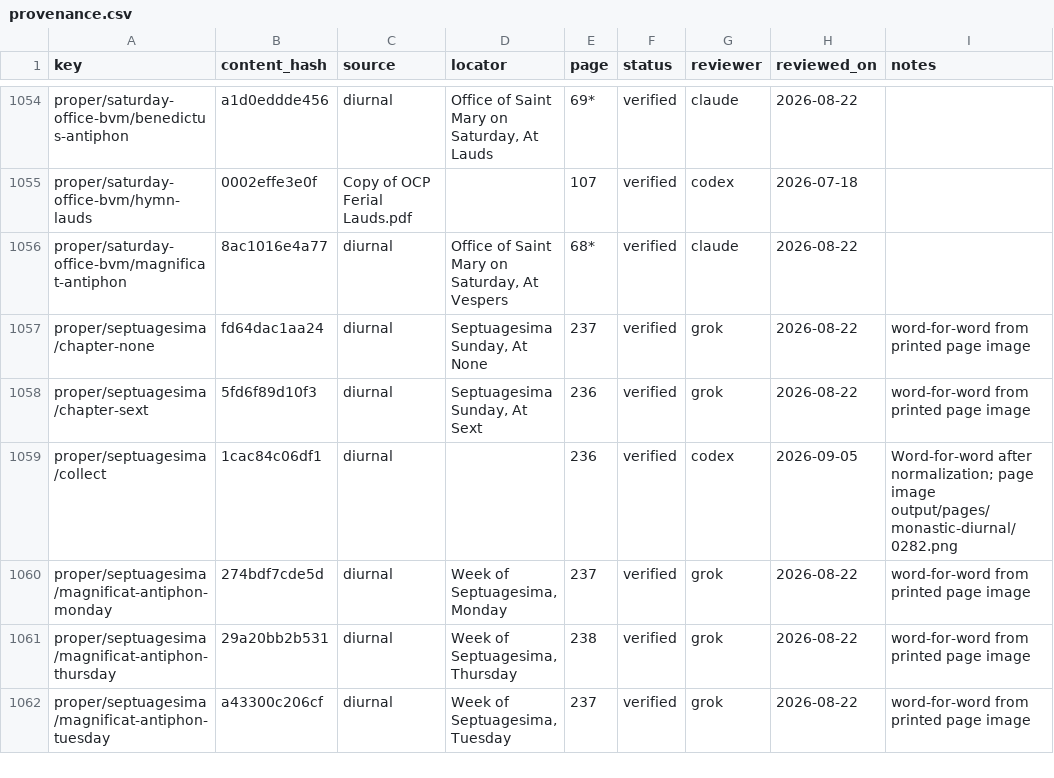
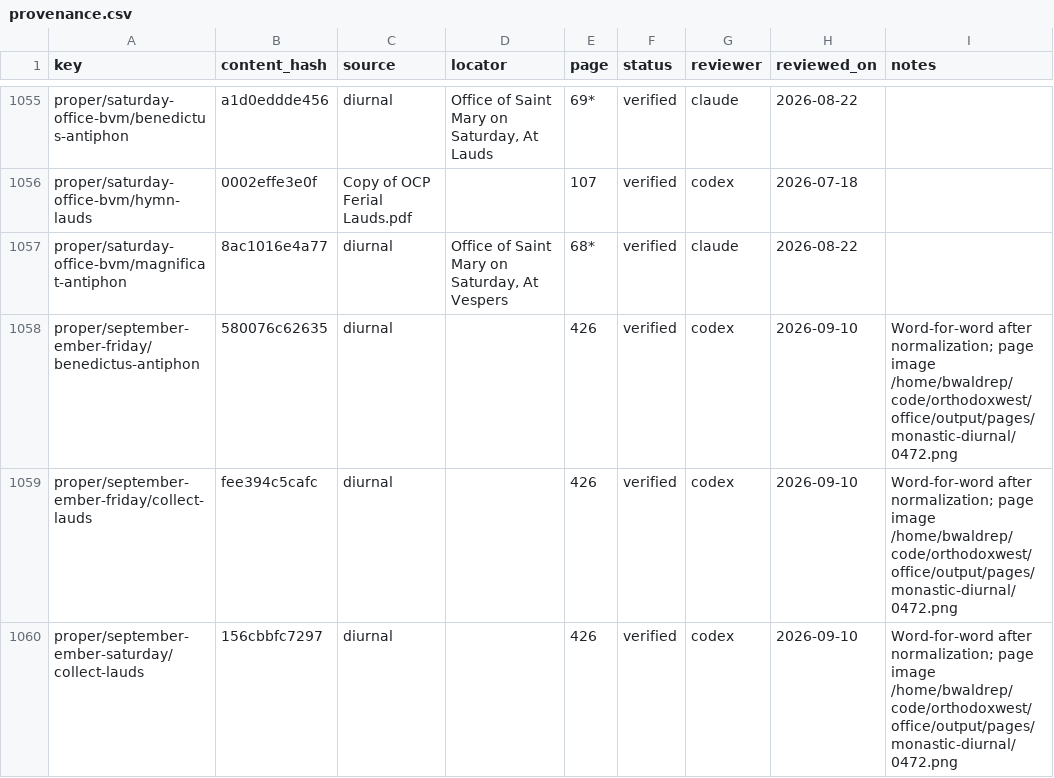
Before and after one commit to orthodoxwest/office, a CSV file: data/review/provenance.csv, drawn as a sheet; only a part is shown, gaps mark what is left out; the shorter side is filled out with more unchanged rows; the diff covers the shown part only.

Commit message:
Repair 2026 ordo office assignments and comparison

```diff
--- a/data/review/provenance.csv
+++ b/data/review/provenance.csv
@@ -1056 +1057,4 @@ proper/saturday-office-bvm/hymn-lauds,0002effe3e0f,Copy of OCP Ferial Lauds.pdf,
 proper/saturday-office-bvm/magnificat-antiphon,8ac1016e4a77,diurnal,"Office of Saint Mary on Saturday, At Vespers",68*,verified,claude,2026-08-22,
+proper/september-ember-friday/benedictus-antiphon,580076c62635,diurnal,,426,verified,codex,2026-09-10,Word-for-word after normalization; page image /home/bwaldrep/code/orthodoxwest/office/output/pages/monastic-diurnal/0472.png
+proper/september-ember-friday/collect-lauds,fee394c5cafc,diurnal,,426,verified,codex,2026-09-10,Word-for-word after normalization; page image /home/bwaldrep/code/orthodoxwest/office/output/pages/monastic-diurnal/0472.png
+proper/september-ember-saturday/collect-lauds,156cbbfc7297,diurnal,,426,verified,codex,2026-09-10,Word-for-word after normalization; page image /home/bwaldrep/code/orthodoxwest/office/output/pages/monastic-diurnal/0472.png
```
Also changed, not shown: 4 added rows and 8 edited cells elsewhere in this file, data/review/ordo-triage.csv, 30 other files.
